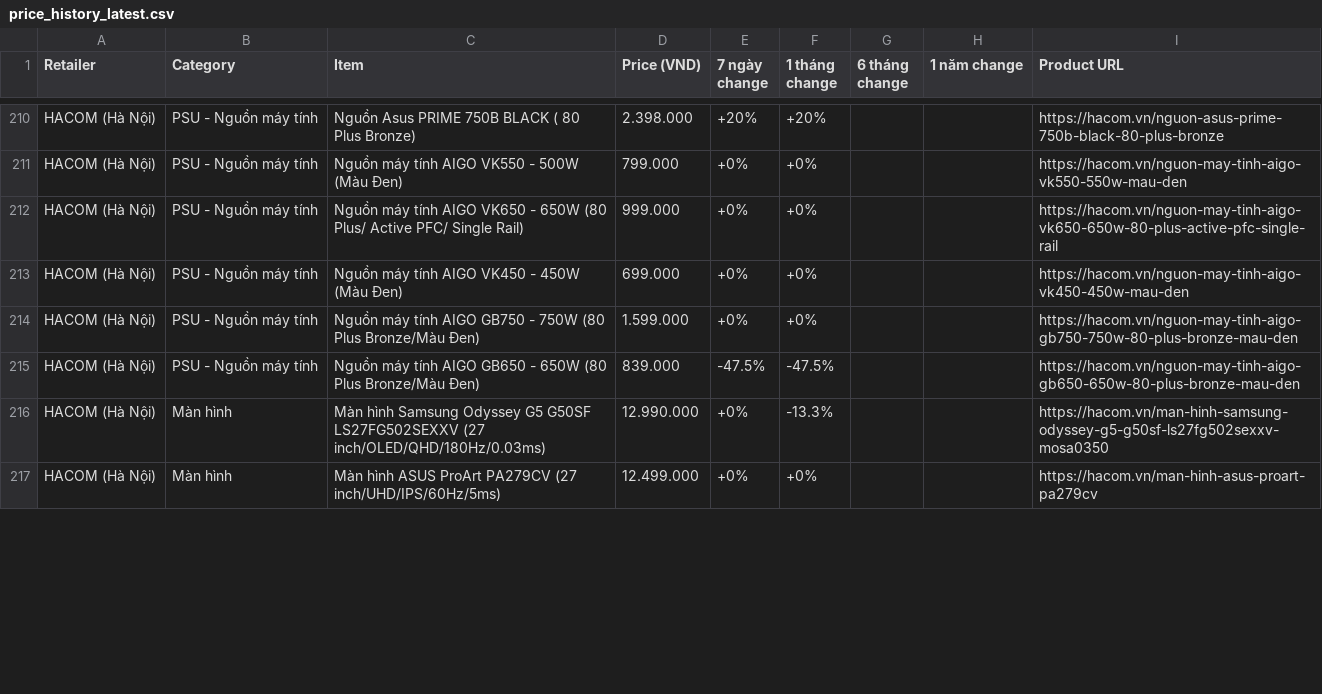
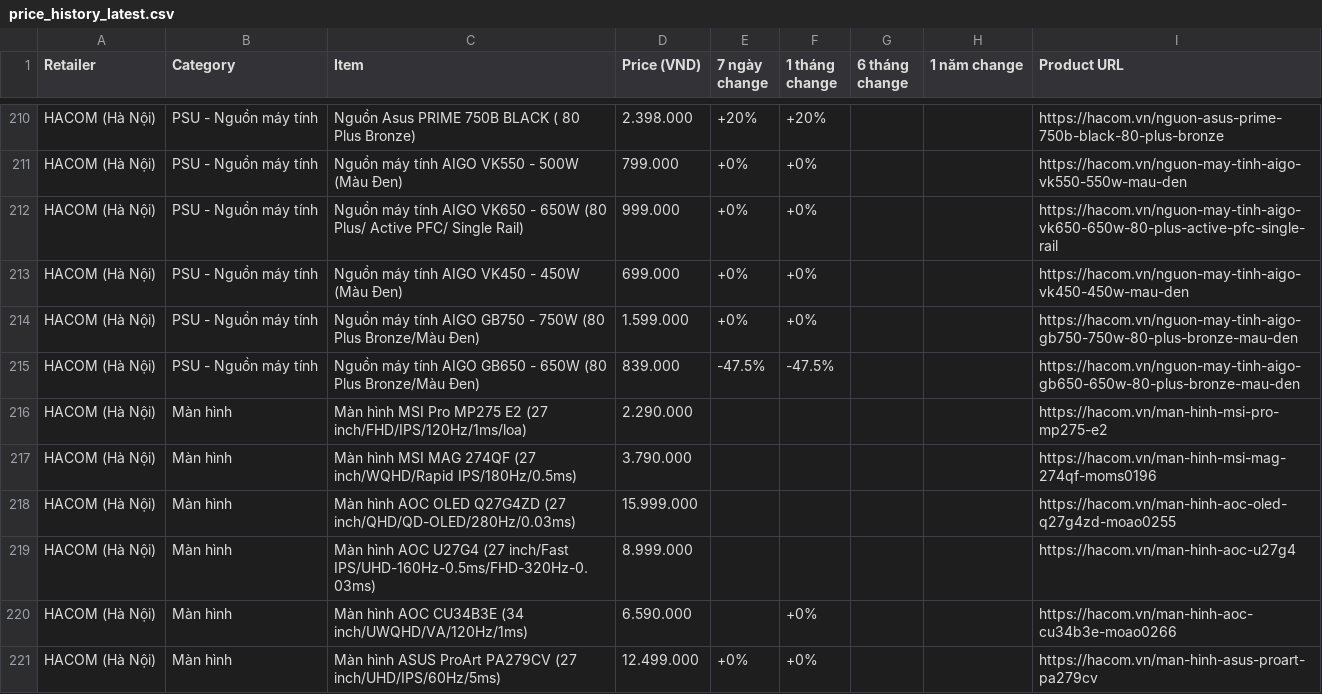
Before and after one commit to tuongphanbase/tech-price-mailer, a CSV file: docs/price_history_latest.csv, drawn as a sheet; only a part is shown, gaps mark what is left out; the diff covers the shown part only.

```diff
--- a/docs/price_history_latest.csv
+++ b/docs/price_history_latest.csv
@@ -215,3 +215,7 @@ HACOM (Hà Nội),PSU - Nguồn máy tính,Nguồn máy tính AIGO GB750 - 750W
 HACOM (Hà Nội),PSU - Nguồn máy tính,Nguồn máy tính AIGO GB650 - 650W (80 Plus Bronze/Màu Đen),839.000,-47.5%,-47.5%,,,https://hacom.vn/nguon-may-tinh-aigo-gb650-650w-80-plus-bronze-mau-den
-HACOM (Hà Nội),Màn hình,Màn hình Samsung Odyssey G5 G50SF LS27FG502SEXXV (27 inch/OLED/QHD/180Hz/0.03ms),12.990.000,+0%,-13.3%,,,https://hacom.vn/man-hinh-samsung-odyssey-g5-g50sf-ls27fg502sexxv-mosa0350
+HACOM (Hà Nội),Màn hình,Màn hình MSI Pro MP275 E2 (27 inch/FHD/IPS/120Hz/1ms/loa),2.290.000,,,,,https://hacom.vn/man-hinh-msi-pro-mp275-e2
+HACOM (Hà Nội),Màn hình,Màn hình MSI MAG 274QF (27 inch/WQHD/Rapid IPS/180Hz/0.5ms),3.790.000,,,,,https://hacom.vn/man-hinh-msi-mag-274qf-moms0196
+HACOM (Hà Nội),Màn hình,Màn hình AOC OLED Q27G4ZD (27 inch/QHD/QD-OLED/280Hz/0.03ms),15.999.000,,,,,https://hacom.vn/man-hinh-aoc-oled-q27g4zd-moao0255
+HACOM (Hà Nội),Màn hình,Màn hình AOC U27G4 (27 inch/Fast IPS/UHD-160Hz-0.5ms/FHD-320Hz-0.03ms),8.999.000,,,,,https://hacom.vn/man-hinh-aoc-u27g4
+HACOM (Hà Nội),Màn hình,Màn hình AOC CU34B3E (34 inch/UWQHD/VA/120Hz/1ms),6.590.000,,+0%,,,https://hacom.vn/man-hinh-aoc-cu34b3e-moao0266
 HACOM (Hà Nội),Màn hình,Màn hình ASUS ProArt PA279CV (27 inch/UHD/IPS/60Hz/5ms),12.499.000,+0%,+0%,,,https://hacom.vn/man-hinh-asus-proart-pa279cv
```
Also changed, not shown: 8 added rows, 10 removed rows and 15 edited cells elsewhere in this file, 8 other files.
